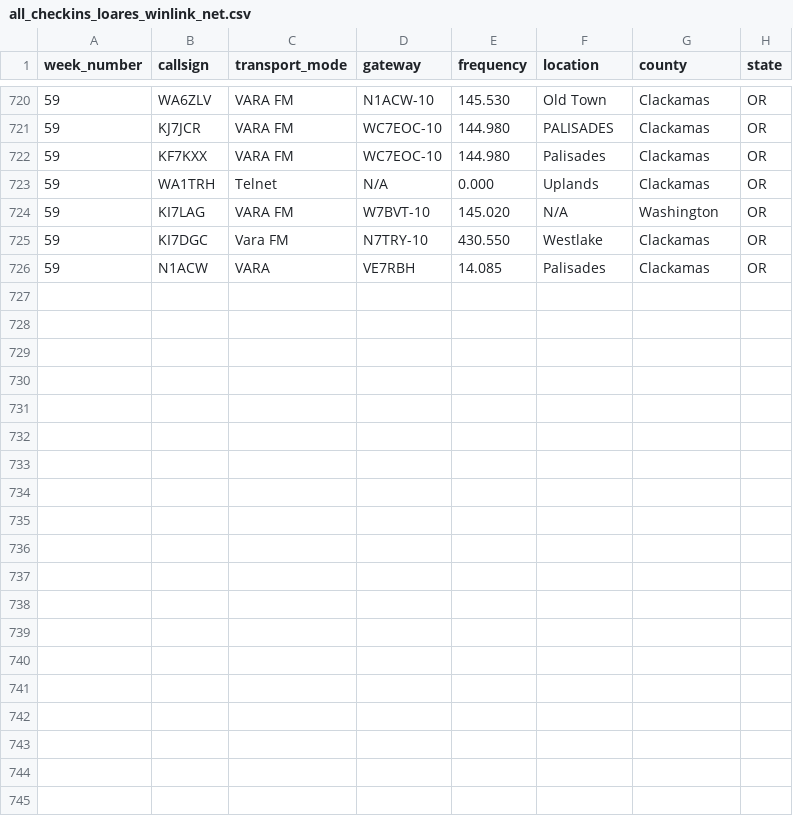
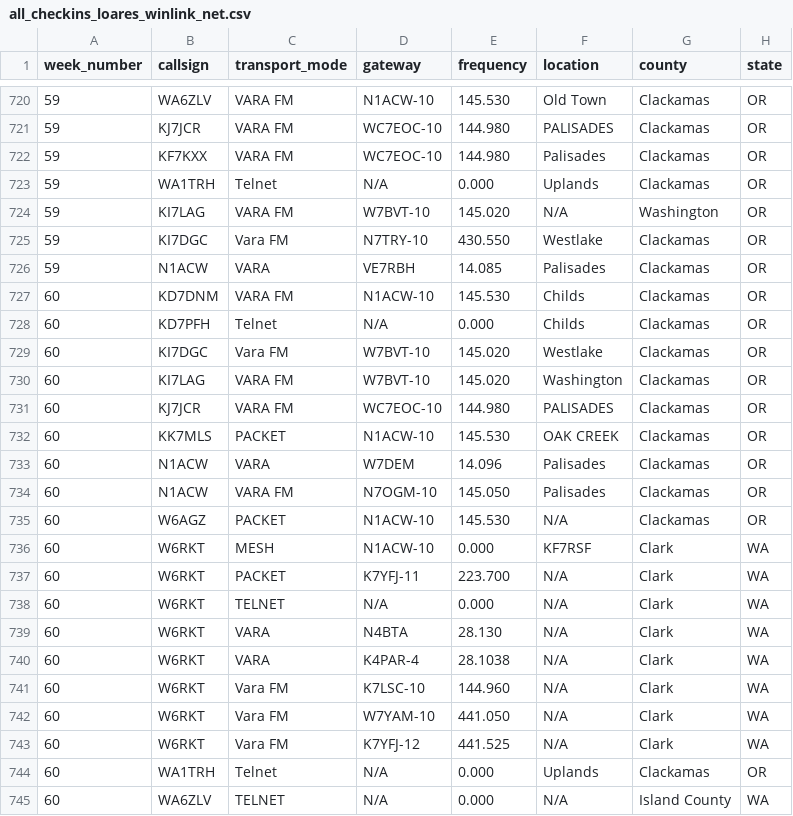
Before and after one commit to drizzlecombe/wlnet, a CSV file: raw_data/all_checkins_loares_winlink_net.csv, drawn as a sheet; only a part is shown, gaps mark what is left out.

Commit message:
Added week 60s checkins

```diff
--- a/raw_data/all_checkins_loares_winlink_net.csv
+++ b/raw_data/all_checkins_loares_winlink_net.csv
@@ -726 +726,20 @@ week_number, callsign, transport_mode, gateway, frequency, location, county, sta
 59, N1ACW, VARA, VE7RBH, 14.085, Palisades, Clackamas, OR
+60, KD7DNM, VARA FM, N1ACW-10, 145.530, Childs, Clackamas, OR
+60, KD7PFH, Telnet, N/A, 0.000, Childs, Clackamas, OR
+60, KI7DGC, Vara FM, W7BVT-10, 145.020, Westlake, Clackamas, OR
+60, KI7LAG, VARA FM, W7BVT-10, 145.020, Washington, Clackamas, OR
+60, KJ7JCR, VARA FM, WC7EOC-10, 144.980, PALISADES, Clackamas, OR
+60, KK7MLS, PACKET, N1ACW-10, 145.530, OAK CREEK, Clackamas, OR
+60, N1ACW, VARA, W7DEM, 14.096, Palisades, Clackamas, OR
+60, N1ACW, VARA FM, N7OGM-10, 145.050, Palisades, Clackamas, OR
+60, W6AGZ, PACKET, N1ACW-10, 145.530, N/A, Clackamas, OR
+60, W6RKT, MESH, N1ACW-10, 0.000, KF7RSF, Clark, WA
+60, W6RKT, PACKET, K7YFJ-11, 223.700, N/A, Clark, WA
+60, W6RKT, TELNET, N/A, 0.000, N/A, Clark, WA
+60, W6RKT, VARA, N4BTA, 28.130, N/A, Clark, WA
+60, W6RKT, VARA, K4PAR-4, 28.1038, N/A, Clark, WA
+60, W6RKT, Vara FM, K7LSC-10, 144.960, N/A, Clark, WA
+60, W6RKT, Vara FM, W7YAM-10, 441.050, N/A, Clark, WA
+60, W6RKT, Vara FM, K7YFJ-12, 441.525, N/A, Clark, WA
+60, WA1TRH, Telnet, N/A, 0.000, Uplands, Clackamas, OR
+60, WA6ZLV, TELNET, N/A, 0.000, N/A, Island County, WA
```
